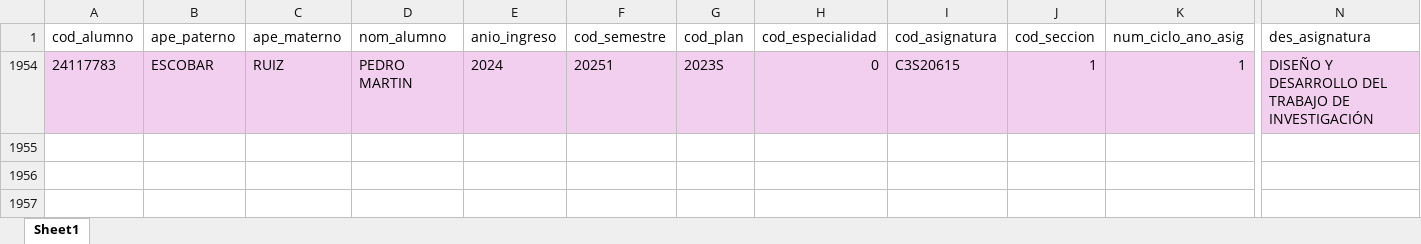
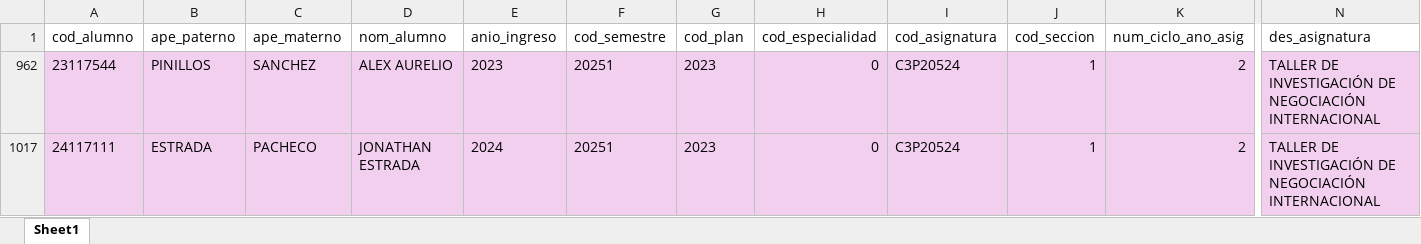
Before and after one commit to isaias-trujillo/fcc-horarios-y-matriculas-converter, an Excel workbook: data/matriculas.raw.xlsx, sheet Sheet1, drawn as a sheet; only a part is shown, gaps mark what is left out; values as stored, in another font and other column widths than the file's, no borders; table styles not drawn; removed rows and columns are numbered as before the commit, all else as after; rows hold the shown columns only; the diff names each change by its address in the sheet, - before the commit and + after, or states it on an @@ line.

Commit message:
fix errors (not mine)

```diff
--- a/data/matriculas.raw.xlsx (sheet Sheet1)
+++ b/data/matriculas.raw.xlsx (sheet Sheet1)
@@ row 1954 hidden: 24117783 | ESCOBAR | RUIZ | PEDRO MARTIN | 2024 | 20251 | 2023S | 0 | C3S20615 | 1 | 1 | DISEÑO Y DESARROLLO DEL TRABAJO DE INVESTIGACIÓN @@
@@ row 962 unhidden: 23117544 | PINILLOS | SANCHEZ | ALEX AURELIO | 2023 | 20251 | 2023 | 0 | C3P20524 | 1 | 2 | TALLER DE INVESTIGACIÓN DE NEGOCIACIÓN INTERNACIONAL @@
@@ row 1017 unhidden: 24117111 | ESTRADA | PACHECO | JONATHAN ESTRADA | 2024 | 20251 | 2023 | 0 | C3P20524 | 1 | 2 | TALLER DE INVESTIGACIÓN DE NEGOCIACIÓN INTERNACIONAL @@
```
